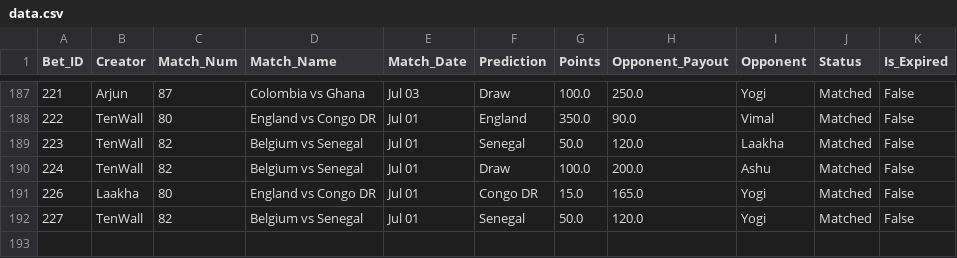
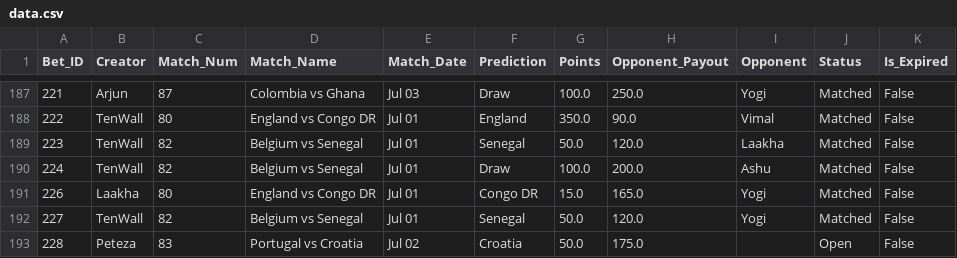
Before and after one commit to fitn40/Fitn40, a CSV file: data.csv, drawn as a sheet; only a part is shown, gaps mark what is left out; the diff names each change by its address in the sheet, - before the commit and + after, or states it on an @@ line.

Commit message:
🔄 Live Bets Auto-Sync

```diff
--- a/data.csv
+++ b/data.csv
+row 193: 228 | Peteza | 83 | Portugal vs Croatia | Jul 02 | Croatia | 50.0 | 175.0 |  | Open | False
```
